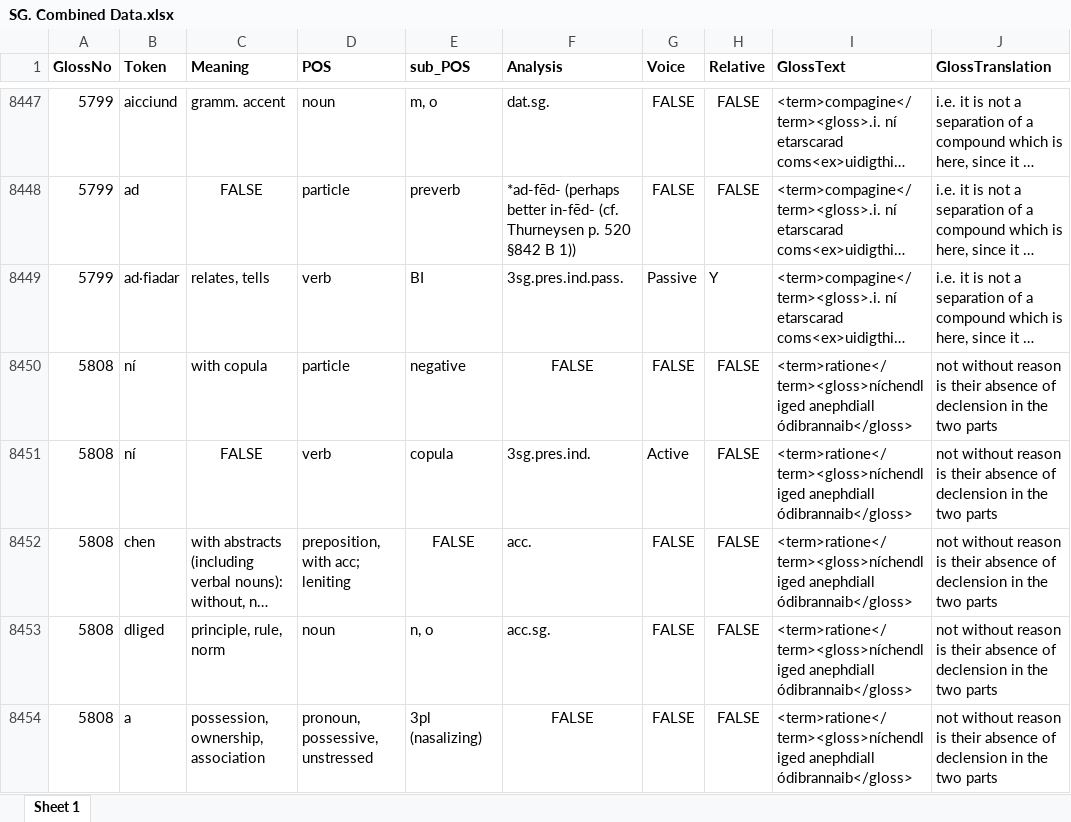
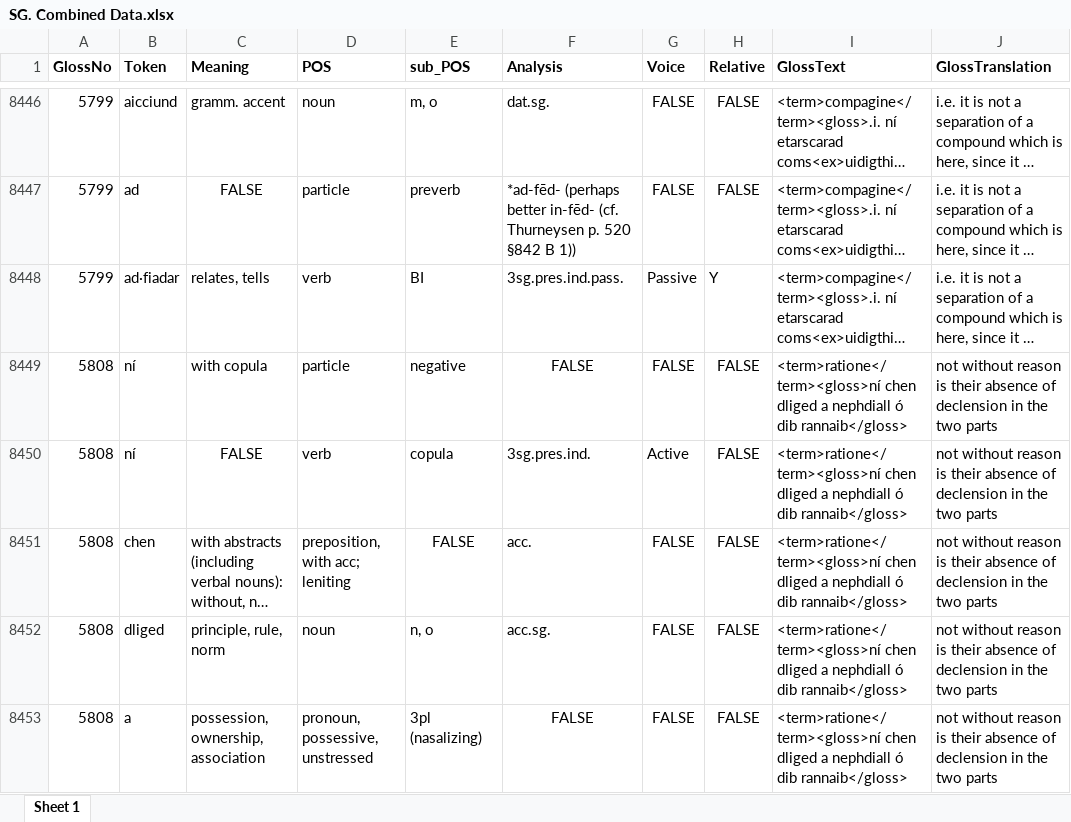
Before and after one commit to AdeDoyle/StGallGlossParser, an Excel workbook: SG. Combined Data.xlsx, sheet Sheet 1, drawn as a sheet; only a part is shown, gaps mark what is left out; long unchanged cells end in …; values as stored, in another font and other column widths than the file's, no borders; addresses are those after the commit; the diff covers the shown part only; the diff names each change by its address in the sheet, - before the commit and + after, or states it on an @@ line.

```diff
--- a/SG. Combined Data.xlsx (sheet Sheet 1)
+++ b/SG. Combined Data.xlsx (sheet Sheet 1)
-I8449:I8453 (GlossText): <term>ratione</term><gloss>níchendliged anephdiall ódibrannaib</gloss>
+I8449:I8453 (GlossText): <term>ratione</term><gloss>ní chen dliged a nephdiall ó dib rannaib</gloss>
```
Also changed, not shown: 2 removed rows and 38 edited cells elsewhere in this sheet, 10 other files.
